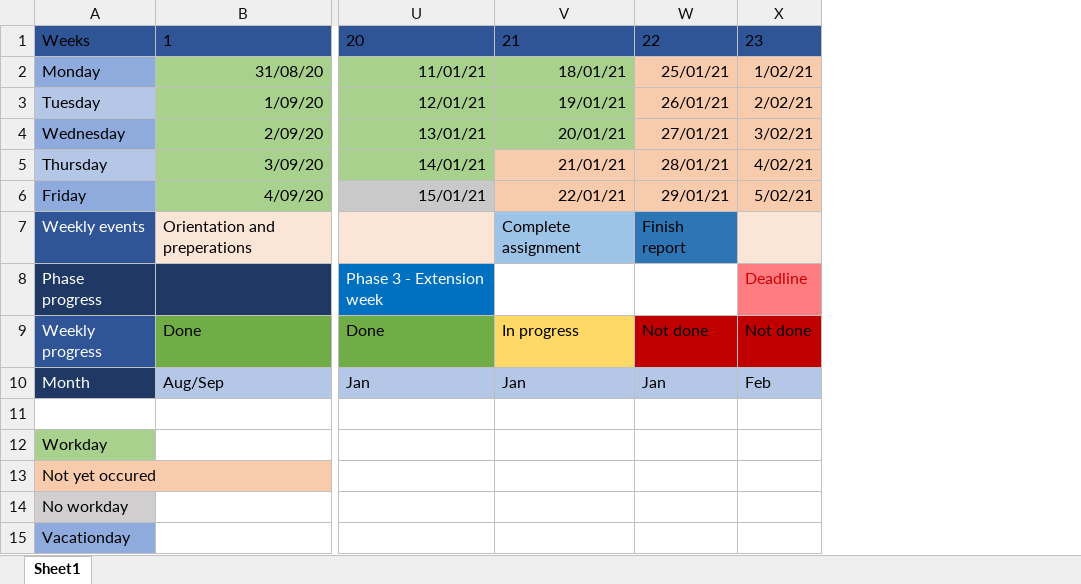
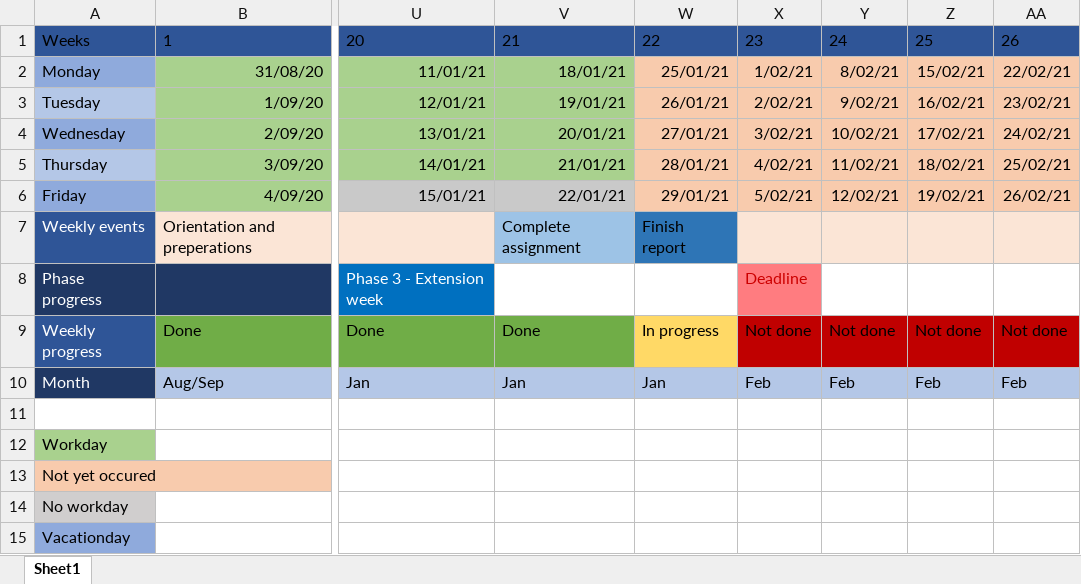
Before and after one commit to MJKoedam/Crownstone-Intern-Files, an Excel workbook: Planning/Planning Mart-Jan.xlsx, sheet Sheet1, drawn as a sheet; only a part is shown, gaps mark what is left out; values as stored, in another font and other column widths than the file's, no borders; table styles not drawn; the diff names each change by its address in the sheet, - before the commit and + after, or states it on an @@ line.

Commit message:
updated planning and updated planning diagram

```diff
--- a/Planning/Planning Mart-Jan.xlsx (sheet Sheet1)
+++ b/Planning/Planning Mart-Jan.xlsx (sheet Sheet1)
+column Y, rows 1-10: 24 | 8/02/21 | 9/02/21 | 10/02/21 | 11/02/21 | 12/02/21 |  |  | Not done | Feb
+column Z, rows 1-10: 25 | 15/02/21 | 16/02/21 | 17/02/21 | 18/02/21 | 19/02/21 |  |  | Not done | Feb
+column AA, rows 1-10: 26 | 22/02/21 | 23/02/21 | 24/02/21 | 25/02/21 | 26/02/21 |  |  | Not done | Feb
-V5 fill: #F8CBAD
+V5 fill: #A9D18E
-V6 fill: #F8CBAD
+V6 fill: #C9C9C9
-V9: In progress
+V9: Done
-V9 fill: #FFD966
+V9 fill: #70AD47
-W9: Not done
+W9: In progress
-W9 fill: #C00000
+W9 fill: #FFD966
```
Also changed, not shown: 4 other files.
